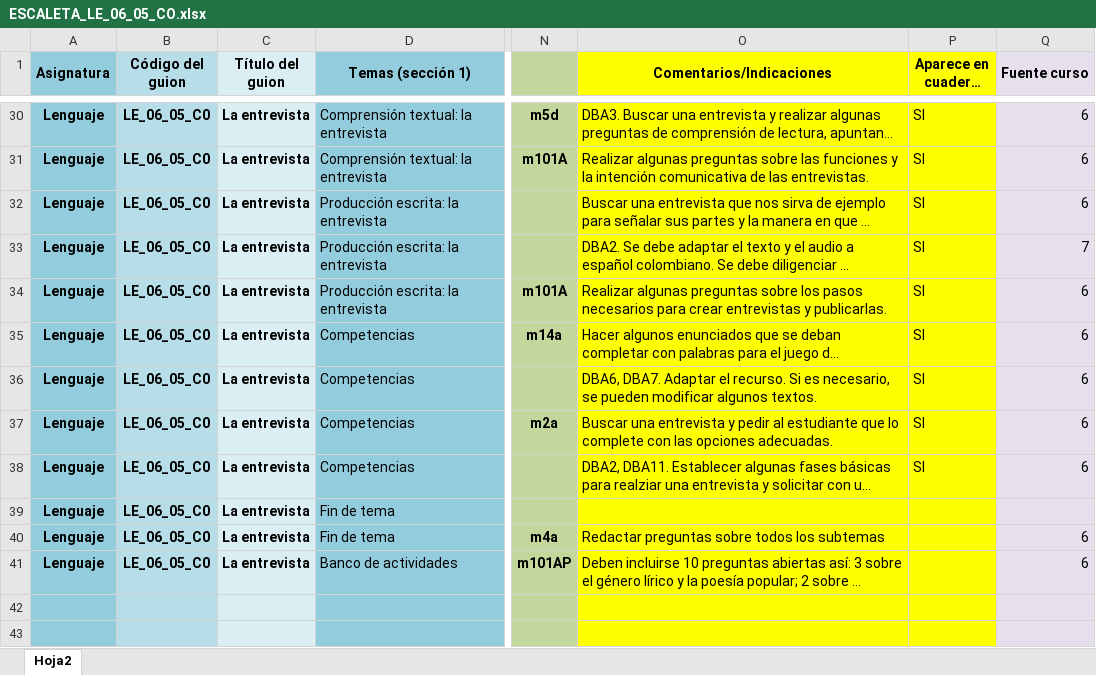
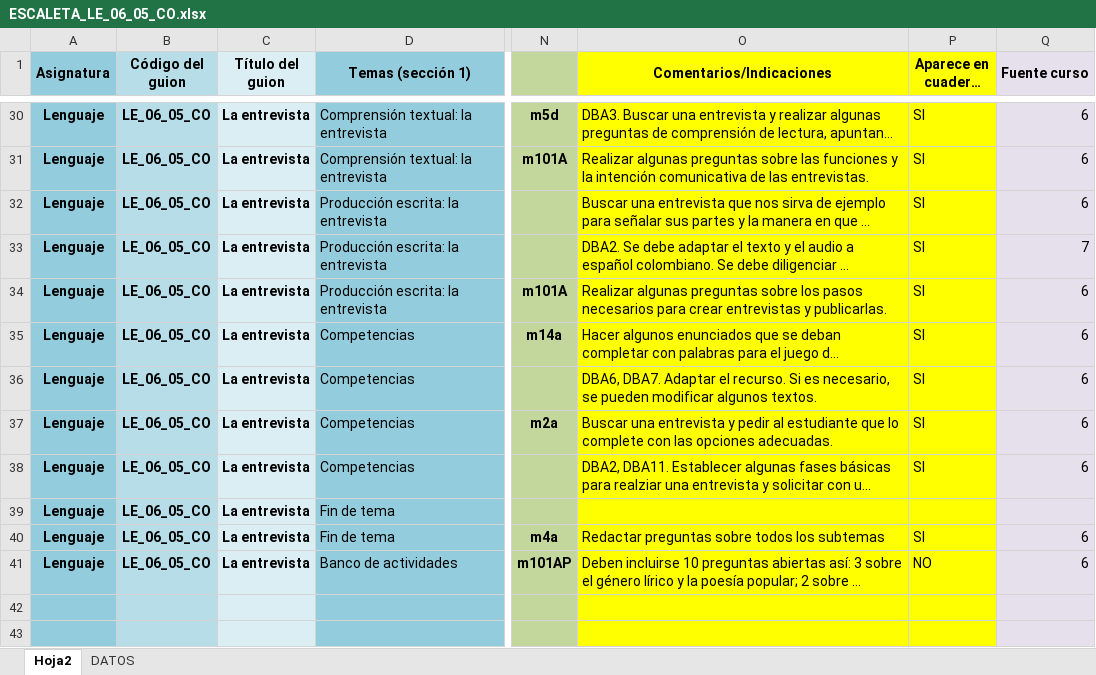
Before and after one commit to AulaPlanetaColombia/Lenguaje, an Excel workbook: fuentes/contenidos/grado06/guion05/ESCALETA_LE_06_05_CO.xlsx, sheet Hoja2, drawn as a sheet; only a part is shown, gaps mark what is left out; long unchanged cells end in …; values as stored, in another font and other column widths than the file's, no borders; the diff covers the shown part only; the diff names each change by its address in the sheet, - before the commit and + after, or states it on an @@ line.

```diff
--- a/fuentes/contenidos/grado06/guion05/ESCALETA_LE_06_05_CO.xlsx (sheet Hoja2)
+++ b/fuentes/contenidos/grado06/guion05/ESCALETA_LE_06_05_CO.xlsx (sheet Hoja2)
@@ sheet tab unhidden: DATOS @@
-B30:B41 (Código del guion): LE_06_05_C0
+B30:B41 (Código del guion): LE_06_05_CO
-P40 (Aparece en cuaderno Si/No): (empty)
+P40 (Aparece en cuaderno Si/No): SI
-P41 (Aparece en cuaderno Si/No): (empty)
+P41 (Aparece en cuaderno Si/No): NO
```
Also changed, not shown: 13 added rows, 37 hidden or unhidden rows and 27 edited cells elsewhere in this sheet, 1 other file.
